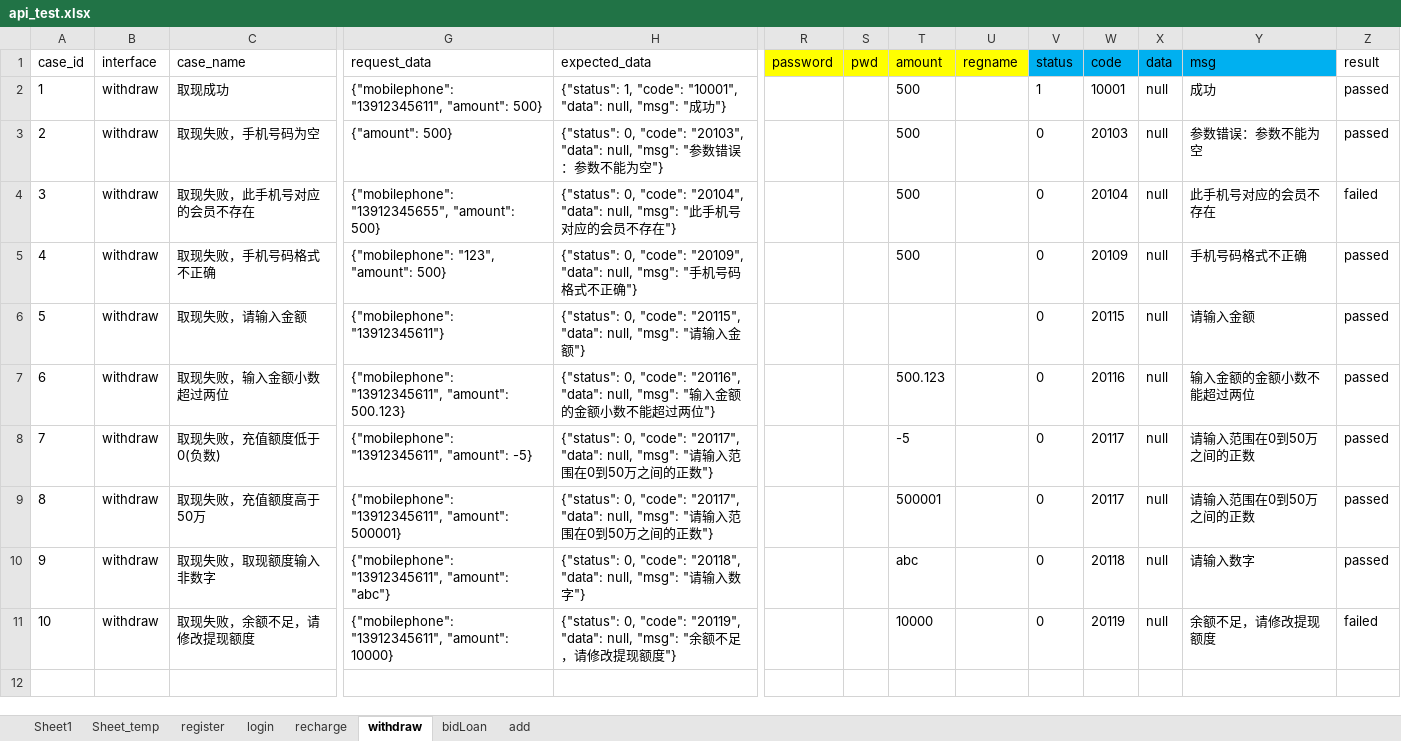
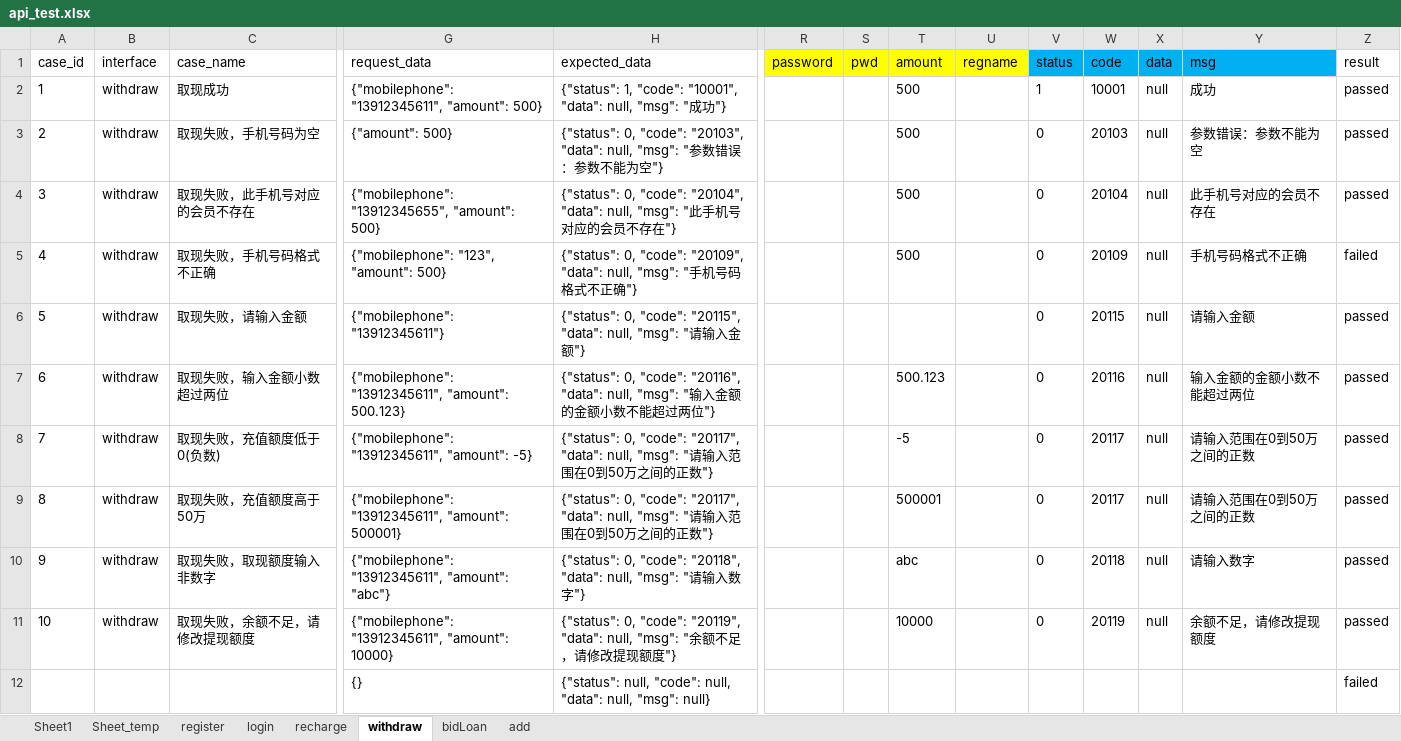
Before and after one commit to julystone/keyou, an Excel workbook: package_201/data/api_test.xlsx, sheet withdraw, drawn as a sheet; only a part is shown, gaps mark what is left out; values as stored, in another font and other column widths than the file's, no borders; rows hold the shown columns only; the diff names each change by its address in the sheet, - before the commit and + after, or states it on an @@ line.

```diff
--- a/package_201/data/api_test.xlsx (sheet withdraw)
+++ b/package_201/data/api_test.xlsx (sheet withdraw)
-Z4 (result): failed
+Z4 (result): passed
-Z5 (result): passed
+Z5 (result): failed
-Z11 (result): failed
+Z11 (result): passed
+row 12:  |  |  | {} | {"status": null, "code": null, "data": null, "msg": null} |  |  |  |  |  |  |  |  | failed
```
Also changed, not shown: 16 other files.
